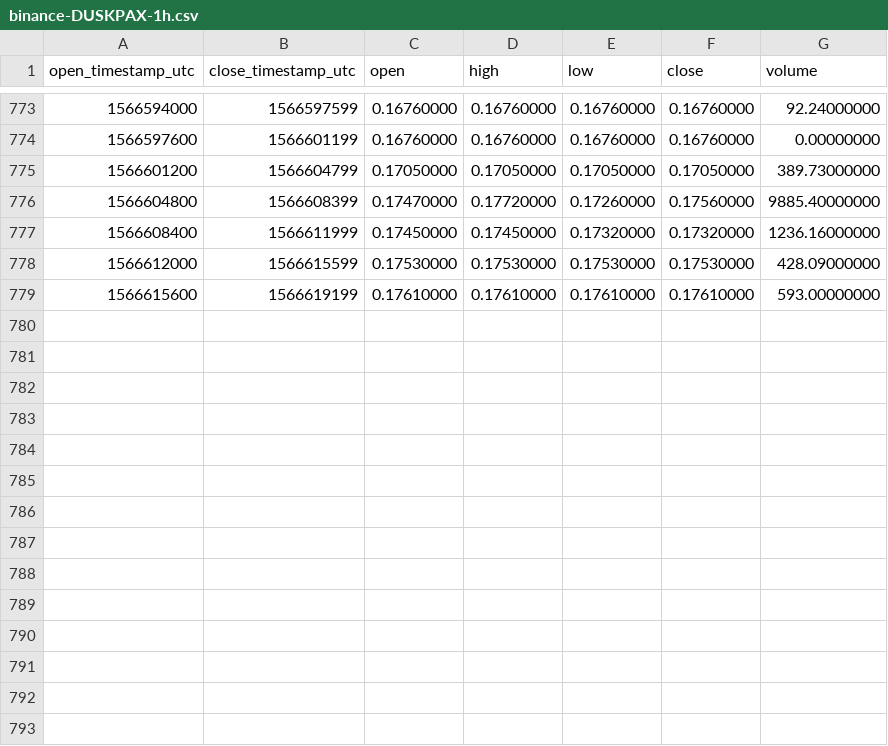
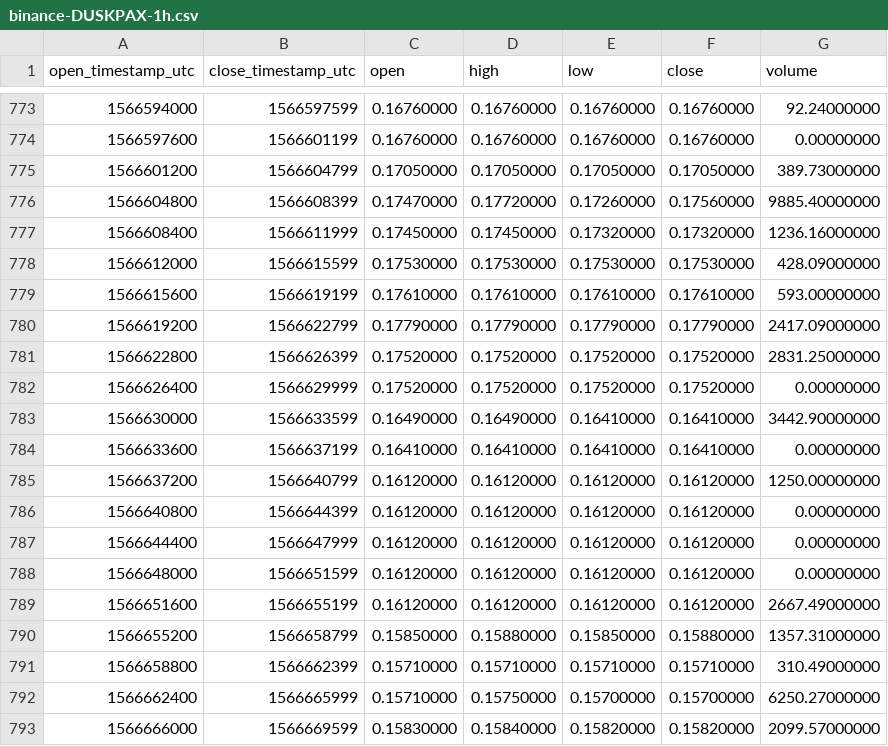
Before and after one commit to cryptobigbro/binance-DUSKPAX, a CSV file: binance-DUSKPAX-1h.csv, drawn as a sheet; only a part is shown, gaps mark what is left out; the diff names each change by its address in the sheet, - before the commit and + after, or states it on an @@ line.

Commit message:
Update OHLCV data.

```diff
--- a/binance-DUSKPAX-1h.csv
+++ b/binance-DUSKPAX-1h.csv
+row 780: 1566619200 | 1566622799 | 0.17790000 | 0.17790000 | 0.17790000 | 0.17790000 | 2417.09000000
+row 781: 1566622800 | 1566626399 | 0.17520000 | 0.17520000 | 0.17520000 | 0.17520000 | 2831.25000000
+row 782: 1566626400 | 1566629999 | 0.17520000 | 0.17520000 | 0.17520000 | 0.17520000 | 0.00000000
+row 783: 1566630000 | 1566633599 | 0.16490000 | 0.16490000 | 0.16410000 | 0.16410000 | 3442.90000000
+row 784: 1566633600 | 1566637199 | 0.16410000 | 0.16410000 | 0.16410000 | 0.16410000 | 0.00000000
+row 785: 1566637200 | 1566640799 | 0.16120000 | 0.16120000 | 0.16120000 | 0.16120000 | 1250.00000000
+row 786: 1566640800 | 1566644399 | 0.16120000 | 0.16120000 | 0.16120000 | 0.16120000 | 0.00000000
+row 787: 1566644400 | 1566647999 | 0.16120000 | 0.16120000 | 0.16120000 | 0.16120000 | 0.00000000
+row 788: 1566648000 | 1566651599 | 0.16120000 | 0.16120000 | 0.16120000 | 0.16120000 | 0.00000000
+row 789: 1566651600 | 1566655199 | 0.16120000 | 0.16120000 | 0.16120000 | 0.16120000 | 2667.49000000
+row 790: 1566655200 | 1566658799 | 0.15850000 | 0.15880000 | 0.15850000 | 0.15880000 | 1357.31000000
+row 791: 1566658800 | 1566662399 | 0.15710000 | 0.15710000 | 0.15710000 | 0.15710000 | 310.49000000
+row 792: 1566662400 | 1566665999 | 0.15710000 | 0.15750000 | 0.15700000 | 0.15700000 | 6250.27000000
+row 793: 1566666000 | 1566669599 | 0.15830000 | 0.15840000 | 0.15820000 | 0.15820000 | 2099.57000000
```
Also changed, not shown: 1 other file.
